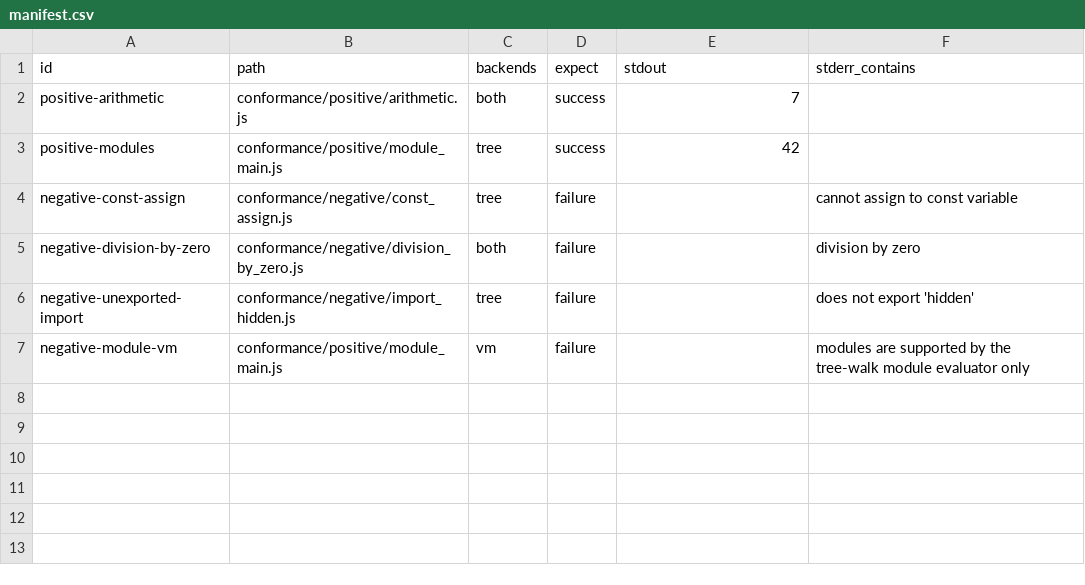
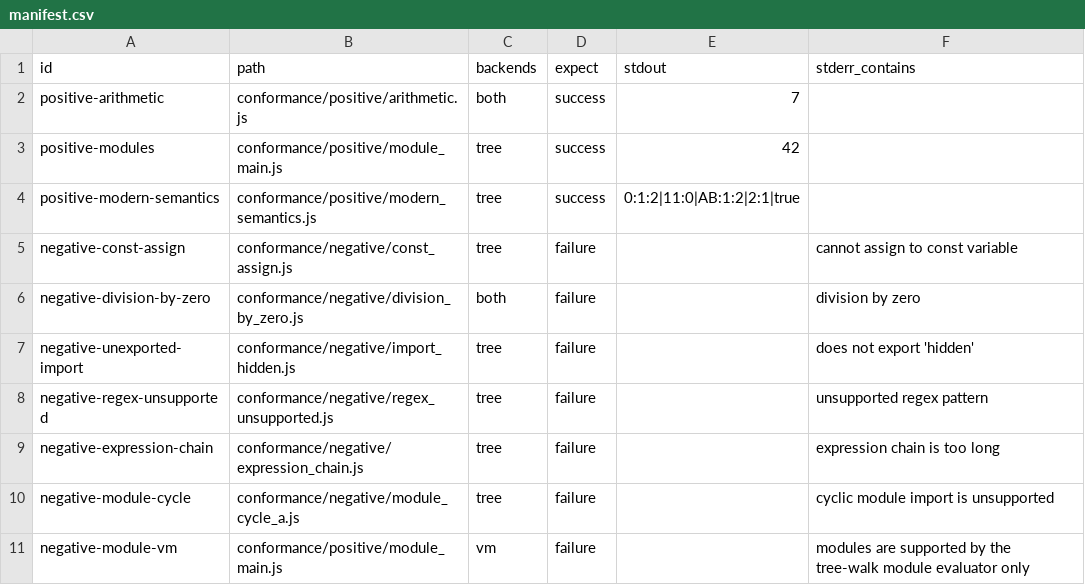
Before and after one commit to meillaya/jsrt, a CSV file: conformance/manifest.csv, drawn as a sheet.

```diff
--- a/conformance/manifest.csv
+++ b/conformance/manifest.csv
@@ -3,2 +3,3 @@ positive-arithmetic,conformance/positive/arithmetic.js,both,success,7,
 positive-modules,conformance/positive/module_main.js,tree,success,42,
+positive-modern-semantics,conformance/positive/modern_semantics.js,tree,success,0:1:2|11:0|AB:1:2|2:1|true,
 negative-const-assign,conformance/negative/const_assign.js,tree,failure,,cannot assign to const variable
@@ -6,2 +7,5 @@ negative-division-by-zero,conformance/negative/division_by_zero.js,both,failure,
 negative-unexported-import,conformance/negative/import_hidden.js,tree,failure,,does not export 'hidden'
+negative-regex-unsupported,conformance/negative/regex_unsupported.js,tree,failure,,unsupported regex pattern
+negative-expression-chain,conformance/negative/expression_chain.js,tree,failure,,expression chain is too long
+negative-module-cycle,conformance/negative/module_cycle_a.js,tree,failure,,cyclic module import is unsupported
 negative-module-vm,conformance/positive/module_main.js,vm,failure,,modules are supported by the tree-walk module evaluator only
```
Also changed, not shown: benchmarks/manifest.csv, 30 other files.
